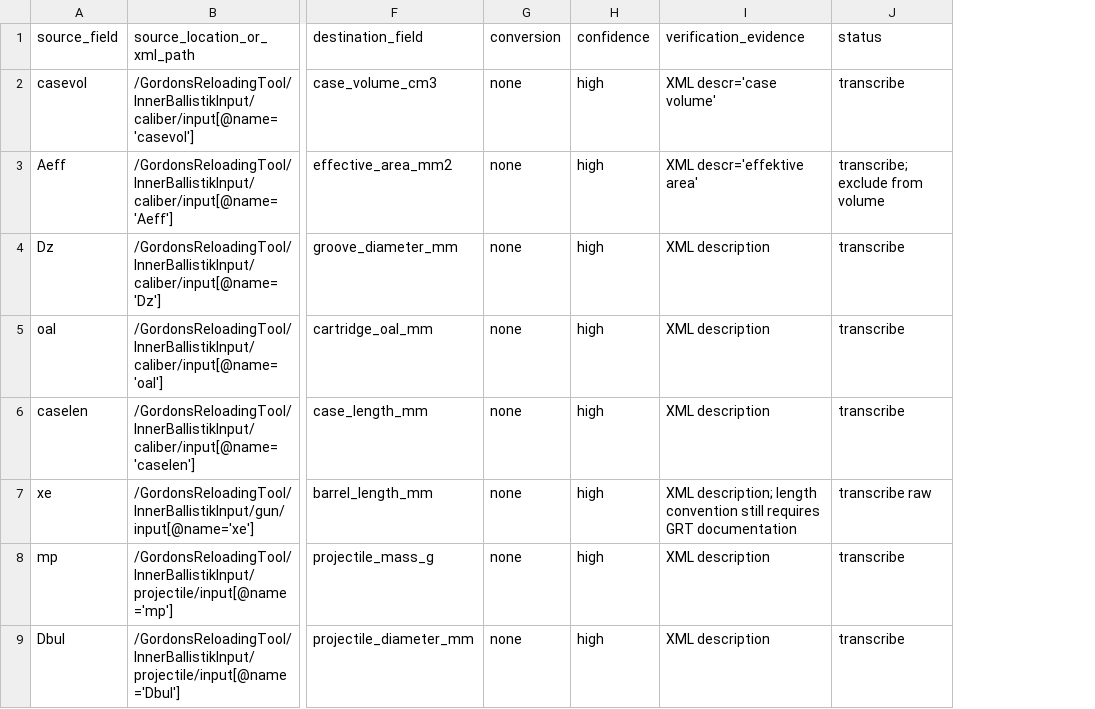
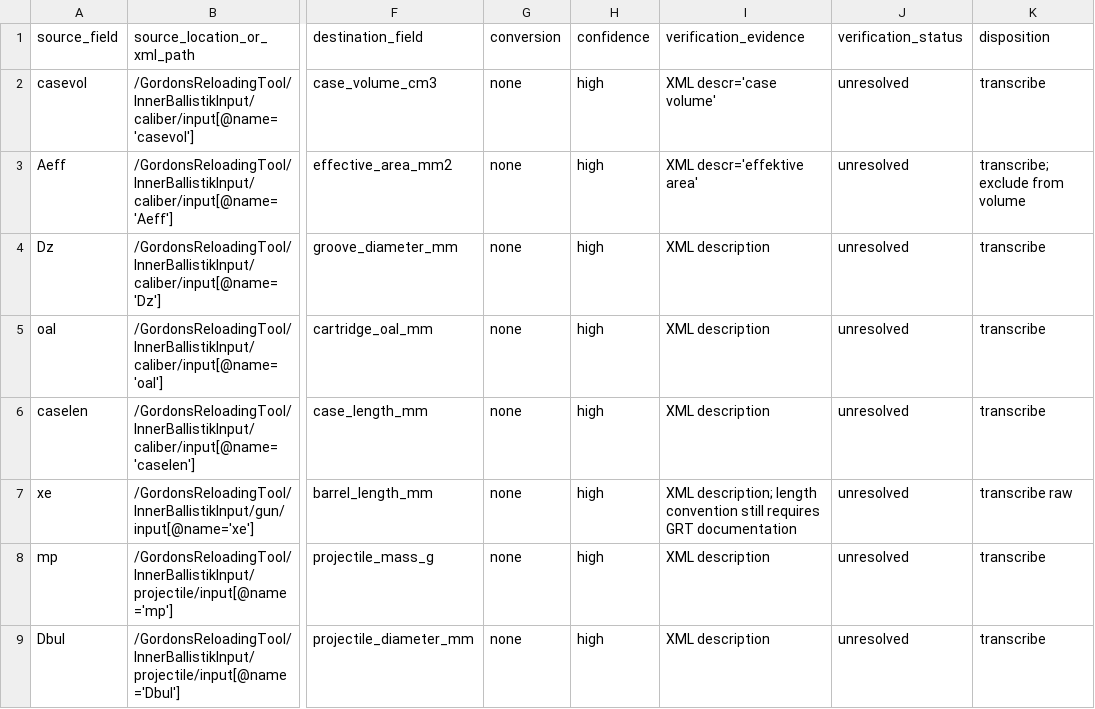
Before and after one commit to ReevesJustin/ModernPowley, a CSV file: docs/provenance/grt_field_mapping.csv, drawn as a sheet; only a part is shown, gaps mark what is left out; addresses are those after the commit; the diff names each change by its address in the sheet, - before the commit and + after, or states it on an @@ line.

```diff
--- a/docs/provenance/grt_field_mapping.csv
+++ b/docs/provenance/grt_field_mapping.csv
+column J (verification_status), rows 2-9: all unresolved
-K1: status
+K1: disposition
```
Also changed, not shown: docs/provenance/constant_ledger.csv, docs/provenance/data_field_ledger.csv, 32 other files.
